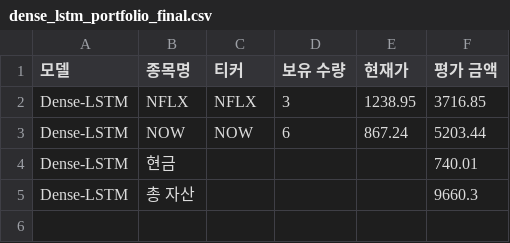
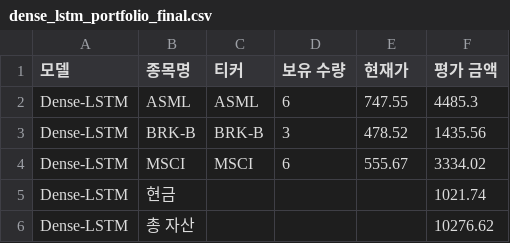
Before and after one commit to chesin1/stock_ai_trading_us, a CSV file: data/dense_lstm_portfolio_final.csv, drawn as a sheet.

```diff
--- a/data/dense_lstm_portfolio_final.csv
+++ b/data/dense_lstm_portfolio_final.csv
@@ -1,5 +1,6 @@
 모델,종목명,티커,보유 수량,현재가,평가 금액
-Dense-LSTM,NFLX,NFLX,3,1238.95,3716.85
-Dense-LSTM,NOW,NOW,6,867.24,5203.44
-Dense-LSTM,현금,,,,740.01
-Dense-LSTM,총 자산,,,,9660.3
+Dense-LSTM,ASML,ASML,6,747.55,4485.3
+Dense-LSTM,BRK-B,BRK-B,3,478.52,1435.56
+Dense-LSTM,MSCI,MSCI,6,555.67,3334.02
+Dense-LSTM,현금,,,,1021.74
+Dense-LSTM,총 자산,,,,10276.62
```
Also changed, not shown: data/gb_1d_portfolio_final.csv, data/gb_20d_portfolio_final.csv, 44 other files.
